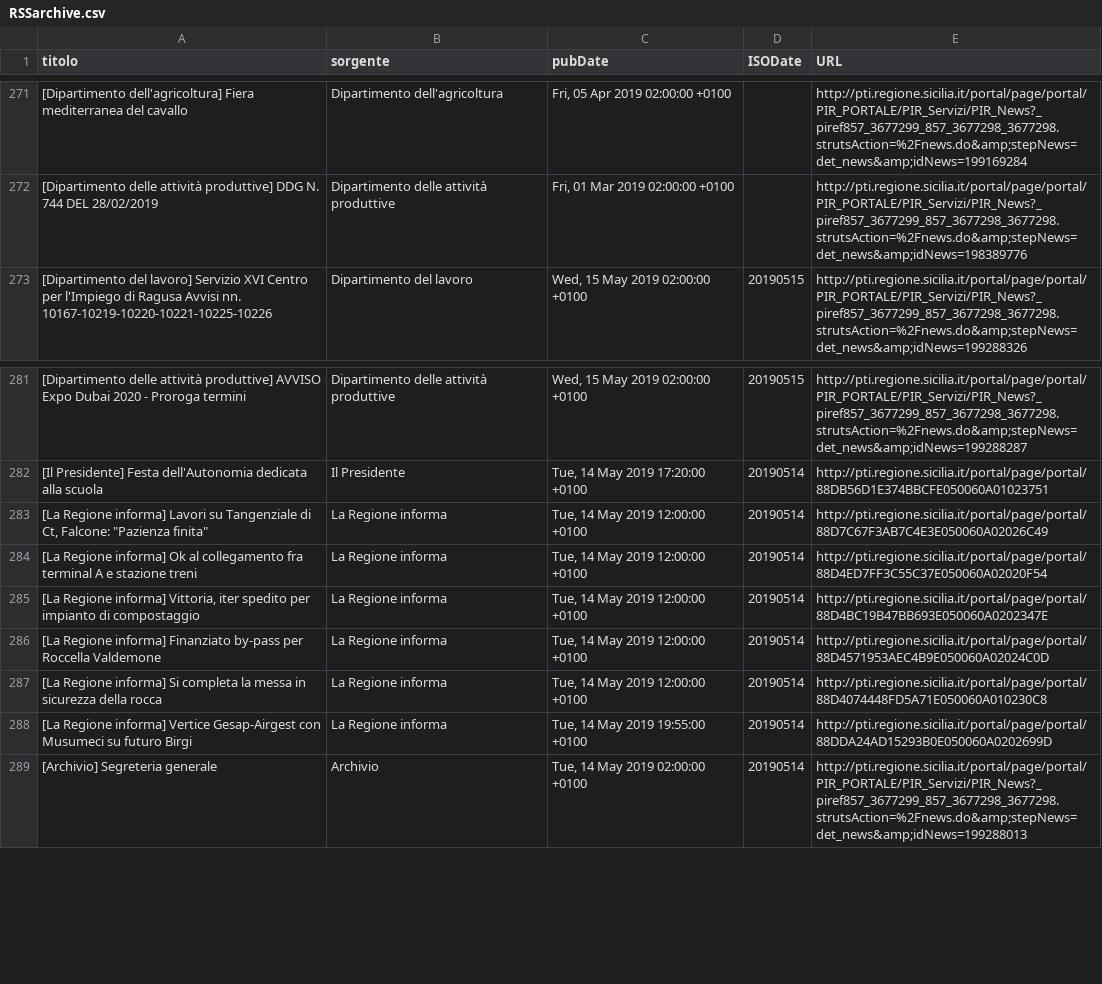
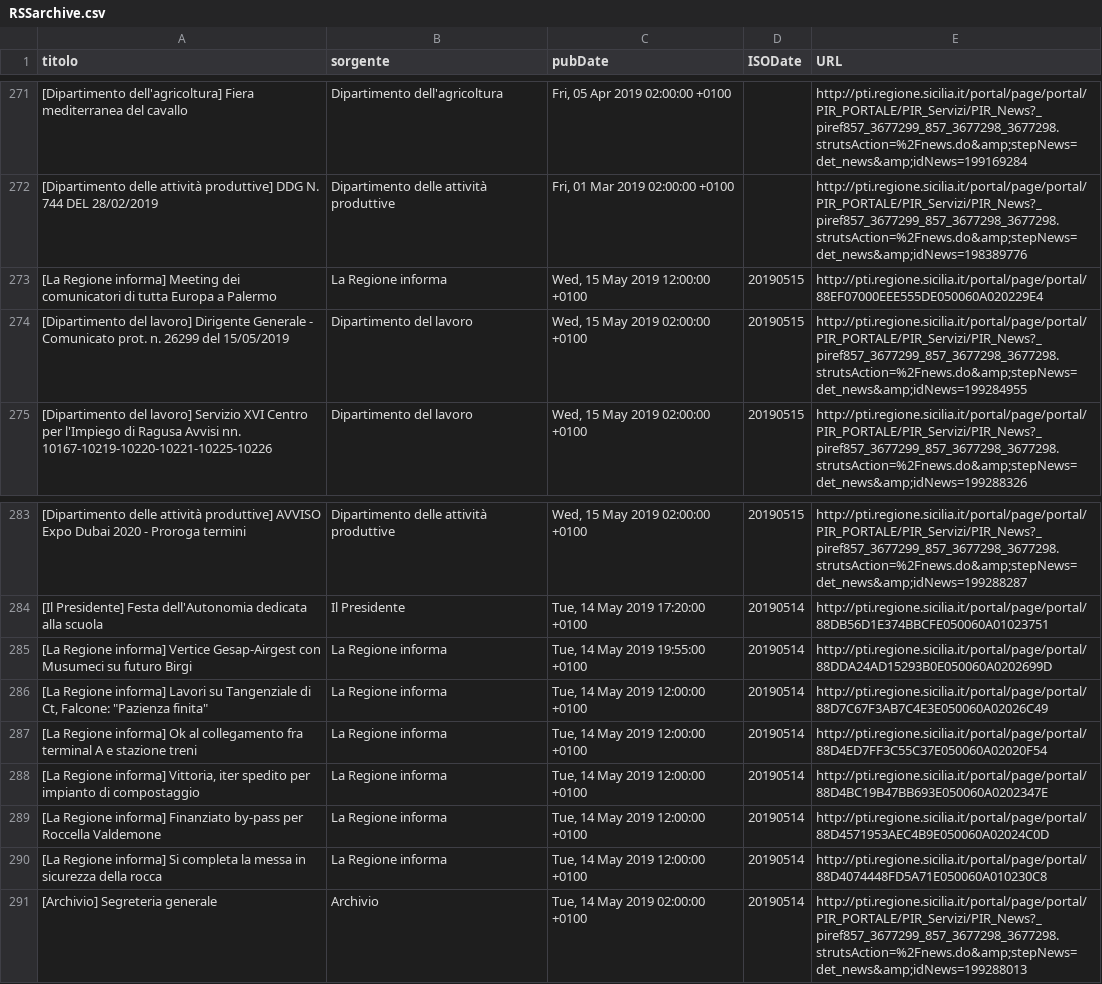
Before and after one commit to aborruso/regioneSiciliaNewsRSS, a CSV file: RSSarchive.csv, drawn as a sheet; only a part is shown, gaps mark what is left out.

Commit message:
Aggiorna archivio notizie

```diff
--- a/RSSarchive.csv
+++ b/RSSarchive.csv
@@ -272,2 +272,4 @@ titolo,sorgente,pubDate,ISODate,URL
 [Dipartimento delle attività produttive] DDG N. 744 DEL 28/02/2019,Dipartimento delle attività produttive,"Fri, 01 Mar 2019 02:00:00 +0100",,http://pti.regione.sicilia.it/portal/page/portal/PIR_PORTALE/PIR_Servizi/PIR_News?_piref857_3677299_857_3677298_3677298.strutsAction=%2Fnews.do&amp;stepNews=det_news&amp;idNews=198389776
+[La Regione informa] Meeting dei comunicatori di tutta Europa a Palermo,La Regione informa,"Wed, 15 May 2019 12:00:00 +0100",20190515,http://pti.regione.sicilia.it/portal/page/portal/88EF07000EEE555DE050060A020229E4
+[Dipartimento del lavoro] Dirigente Generale - Comunicato prot. n. 26299 del 15/05/2019,Dipartimento del lavoro,"Wed, 15 May 2019 02:00:00 +0100",20190515,http://pti.regione.sicilia.it/portal/page/portal/PIR_PORTALE/PIR_Servizi/PIR_News?_piref857_3677299_857_3677298_3677298.strutsAction=%2Fnews.do&amp;stepNews=det_news&amp;idNews=199284955
 [Dipartimento del lavoro] Servizio XVI Centro per l'Impiego di Ragusa Avvisi nn. 10167-10219-10220-10221-10225-10226,Dipartimento del lavoro,"Wed, 15 May 2019 02:00:00 +0100",20190515,http://pti.regione.sicilia.it/portal/page/portal/PIR_PORTALE/PIR_Servizi/PIR_News?_piref857_3677299_857_3677298_3677298.strutsAction=%2Fnews.do&amp;stepNews=det_news&amp;idNews=199288326
@@ -282,2 +284,3 @@ titolo,sorgente,pubDate,ISODate,URL
 [Il Presidente] Festa dell'Autonomia dedicata alla scuola,Il Presidente,"Tue, 14 May 2019 17:20:00 +0100",20190514,http://pti.regione.sicilia.it/portal/page/portal/88DB56D1E374BBCFE050060A01023751
+[La Regione informa] Vertice Gesap-Airgest con Musumeci su futuro Birgi,La Regione informa,"Tue, 14 May 2019 19:55:00 +0100",20190514,http://pti.regione.sicilia.it/portal/page/portal/88DDA24AD15293B0E050060A0202699D
 "[La Regione informa] Lavori su Tangenziale di Ct, Falcone: ""Pazienza finita""",La Regione informa,"Tue, 14 May 2019 12:00:00 +0100",20190514,http://pti.regione.sicilia.it/portal/page/portal/88D7C67F3AB7C4E3E050060A02026C49
@@ -287,3 +290,2 @@ titolo,sorgente,pubDate,ISODate,URL
 [La Regione informa] Si completa la messa in sicurezza della rocca,La Regione informa,"Tue, 14 May 2019 12:00:00 +0100",20190514,http://pti.regione.sicilia.it/portal/page/portal/88D4074448FD5A71E050060A010230C8
-[La Regione informa] Vertice Gesap-Airgest con Musumeci su futuro Birgi,La Regione informa,"Tue, 14 May 2019 19:55:00 +0100",20190514,http://pti.regione.sicilia.it/portal/page/portal/88DDA24AD15293B0E050060A0202699D
 [Archivio] Segreteria generale,Archivio,"Tue, 14 May 2019 02:00:00 +0100",20190514,http://pti.regione.sicilia.it/portal/page/portal/PIR_PORTALE/PIR_Servizi/PIR_News?_piref857_3677299_857_3677298_3677298.strutsAction=%2Fnews.do&amp;stepNews=det_news&amp;idNews=199288013
```
